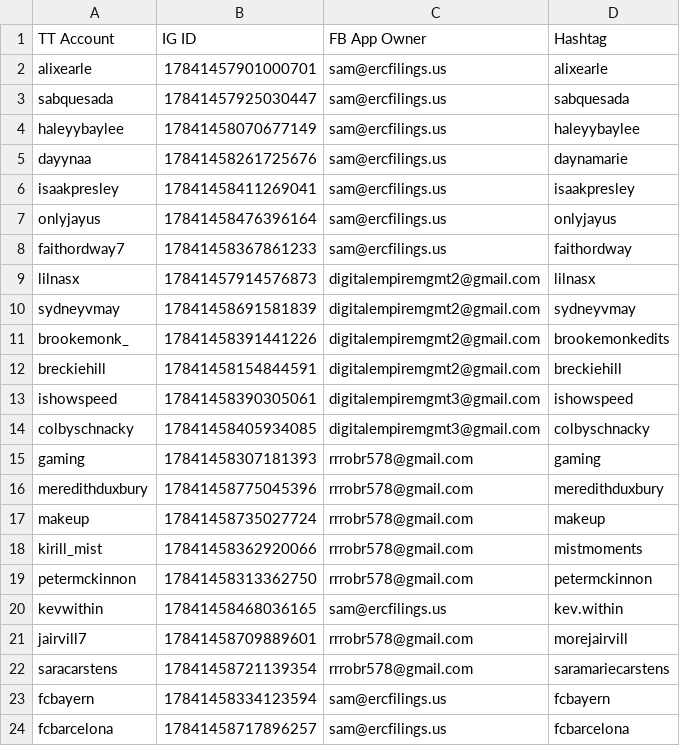
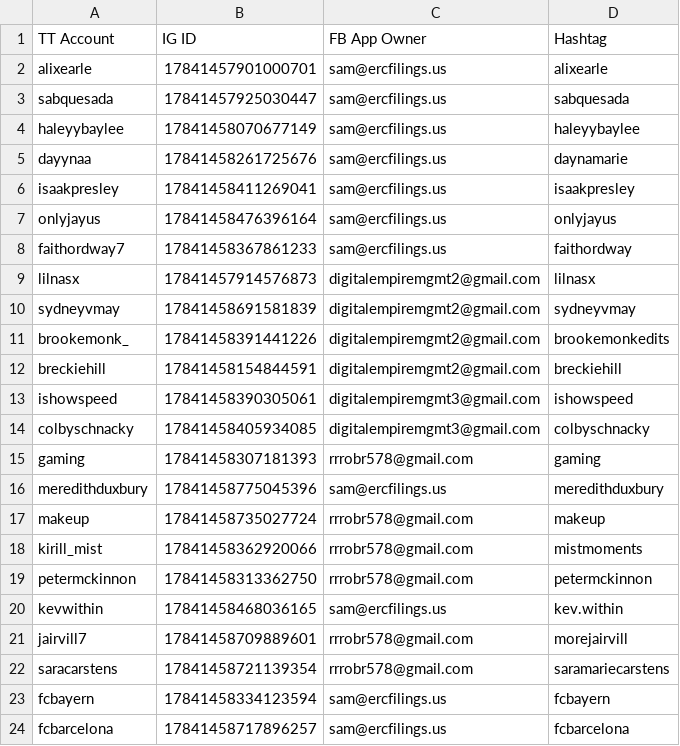
Before and after one commit to sammiphone6/Content_Arbitrage, a CSV file: account_posting/data/account_data_indiv.csv, drawn as a sheet.

```diff
--- a/account_posting/data/account_data_indiv.csv
+++ b/account_posting/data/account_data_indiv.csv
@@ -15,3 +15,3 @@ colbyschnacky,17841458405934085,digitalempiremgmt3@gmail.com,colbyschnacky
 gaming,17841458307181393,rrrobr578@gmail.com,gaming
-meredithduxbury,17841458775045396,rrrobr578@gmail.com,meredithduxbury
+meredithduxbury,17841458775045396,sam@ercfilings.us,meredithduxbury
 makeup,17841458735027724,rrrobr578@gmail.com,makeup
```
Also changed, not shown: account_adding/data/fbs.csv, account_adding/data/instas.csv, 47 other files.
